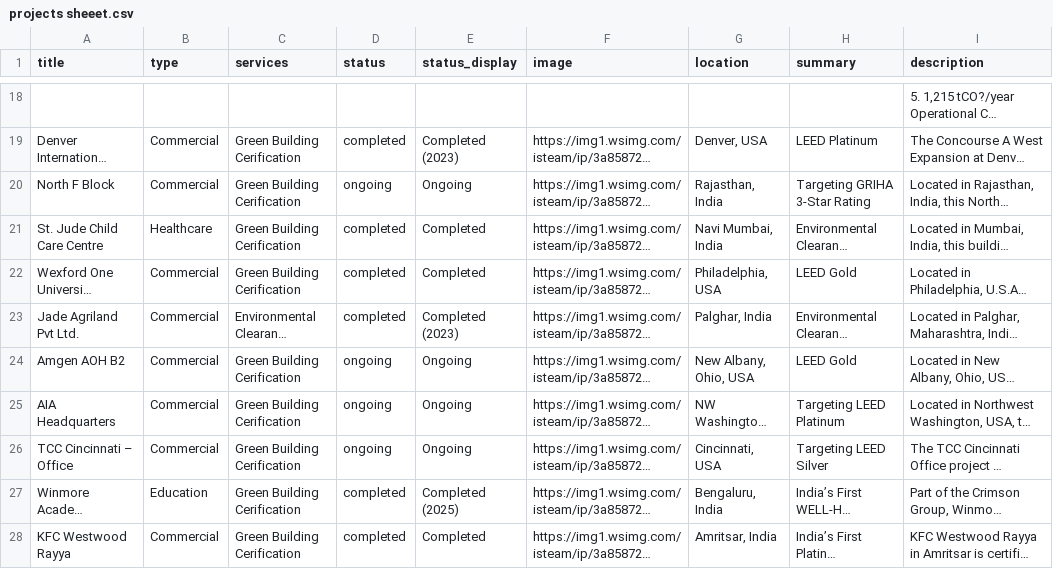
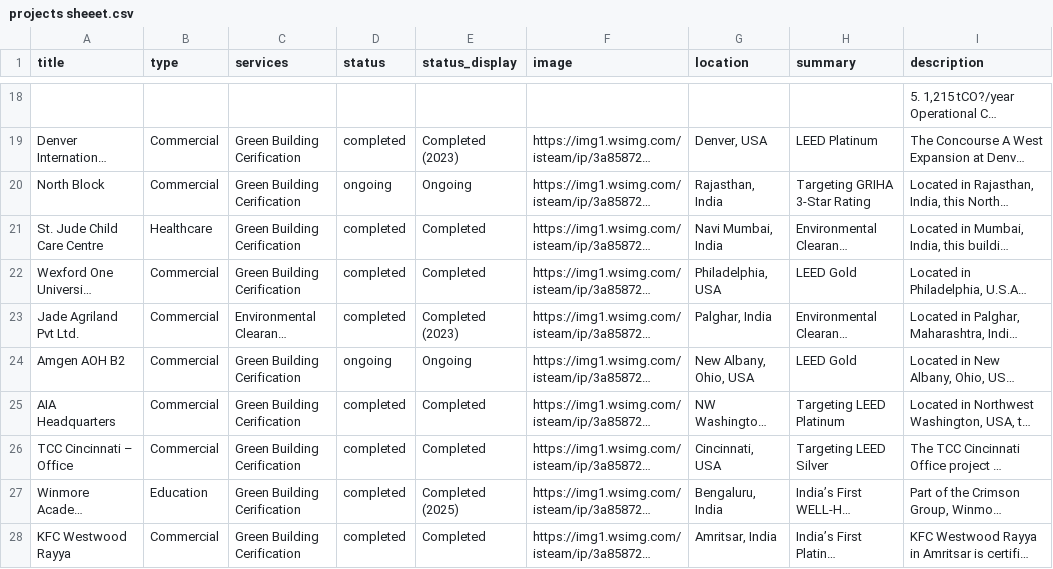
Before and after one commit to hajra-123/essential-india-projects, a CSV file: projects sheeet.csv, drawn as a sheet; only a part is shown, gaps mark what is left out; long unchanged cells end in …; the diff names each change by its address in the sheet, - before the commit and + after, or states it on an @@ line.

Commit message:
Add files via upload

```diff
--- a/projects sheeet.csv
+++ b/projects sheeet.csv
-A20 (title): North F Block
+A20 (title): North Block
-D25:D26 (status): ongoing
+D25:D26 (status): completed
-E25:E26 (status_display): Ongoing
+E25:E26 (status_display): Completed
```
